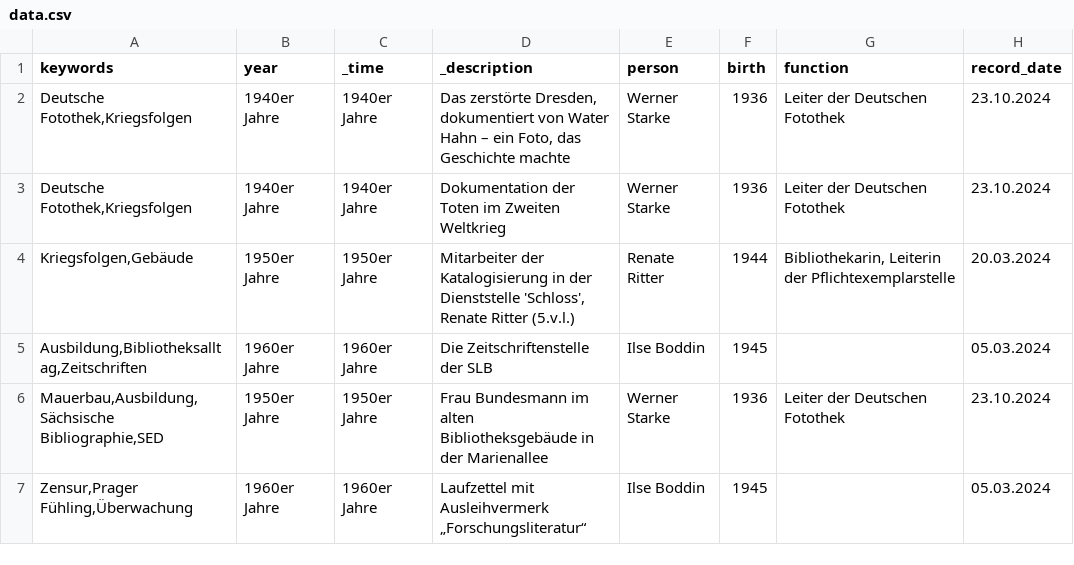
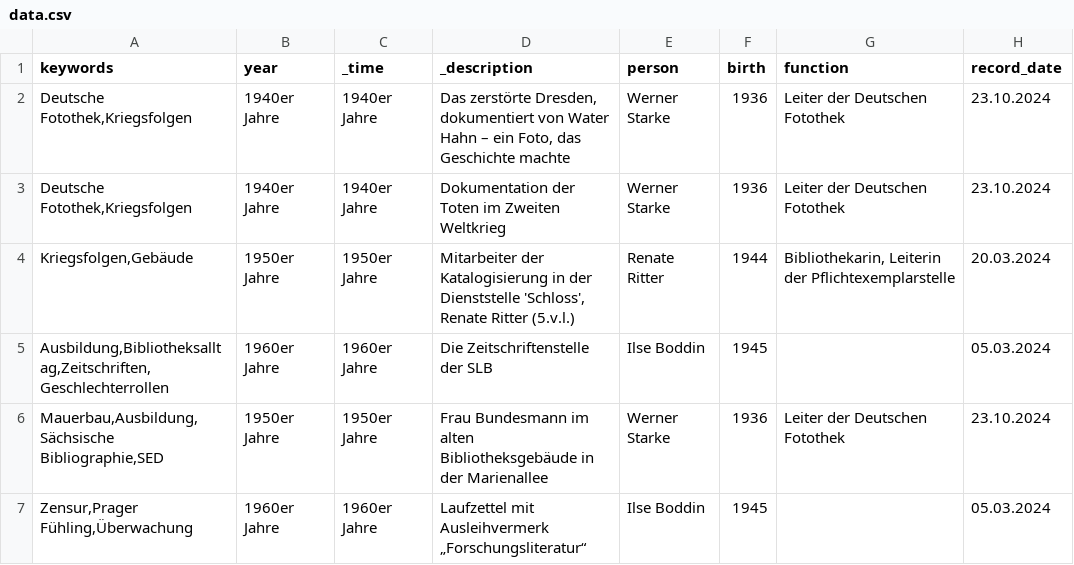
Before and after one commit to robertcornelisschuppe/Erinnerungen-an-die-SLB, a CSV file: data.csv, drawn as a sheet; only a part is shown; the diff names each change by its address in the sheet, - before the commit and + after, or states it on an @@ line.

Commit message:
Update data.csv

```diff
--- a/data.csv
+++ b/data.csv
-A5 (keywords): Ausbildung,Bibliotheksalltag,Zeitschriften
+A5 (keywords): Ausbildung,Bibliotheksalltag,Zeitschriften,Geschlechterrollen
```
